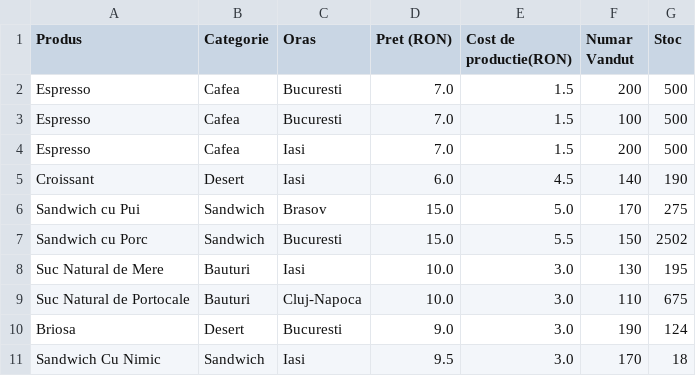
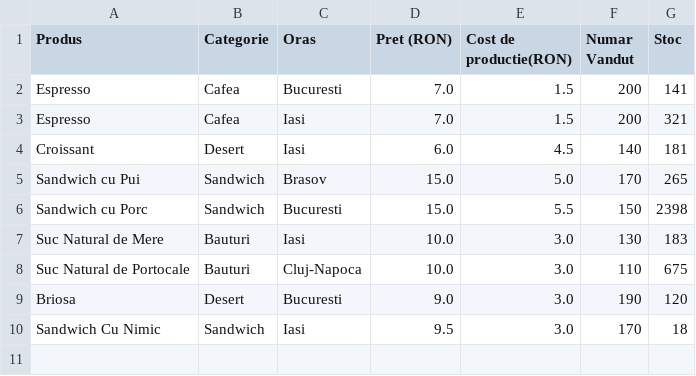
Before and after one commit to AlexIulian18/cafenea, a CSV file: products.csv, drawn as a sheet.

```diff
--- a/products.csv
+++ b/products.csv
@@ -1,11 +1,10 @@
 Produs,Categorie,Oras,Pret (RON),Cost de productie(RON),Numar Vandut,Stoc
-Espresso,Cafea,Bucuresti,7.0,1.5,200,500
-Espresso,Cafea,Bucuresti,7.0,1.5,100,500
-Espresso,Cafea,Iasi,7.0,1.5,200,500
-Croissant,Desert,Iasi,6.0,4.5,140,190
-Sandwich cu Pui,Sandwich,Brasov,15.0,5.0,170,275
-Sandwich cu Porc,Sandwich,Bucuresti,15.0,5.5,150,2502
-Suc Natural de Mere,Bauturi,Iasi,10.0,3.0,130,195
+Espresso,Cafea,Bucuresti,7.0,1.5,200,141
+Espresso,Cafea,Iasi,7.0,1.5,200,321
+Croissant,Desert,Iasi,6.0,4.5,140,181
+Sandwich cu Pui,Sandwich,Brasov,15.0,5.0,170,265
+Sandwich cu Porc,Sandwich,Bucuresti,15.0,5.5,150,2398
+Suc Natural de Mere,Bauturi,Iasi,10.0,3.0,130,183
 Suc Natural de Portocale,Bauturi,Cluj-Napoca,10.0,3.0,110,675
-Briosa,Desert,Bucuresti,9.0,3.0,190,124
+Briosa,Desert,Bucuresti,9.0,3.0,190,120
 Sandwich Cu Nimic,Sandwich,Iasi,9.5,3.0,170,18
```
Also changed, not shown: employee.csv, orders.csv, 9 other files.
